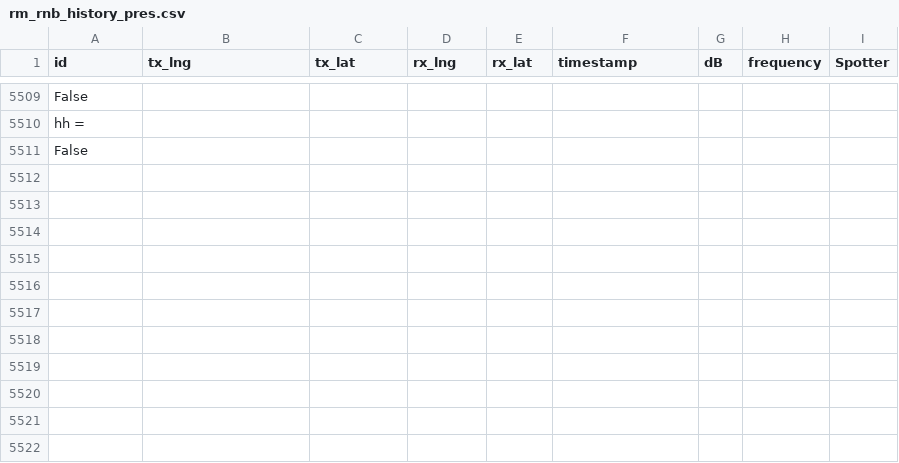
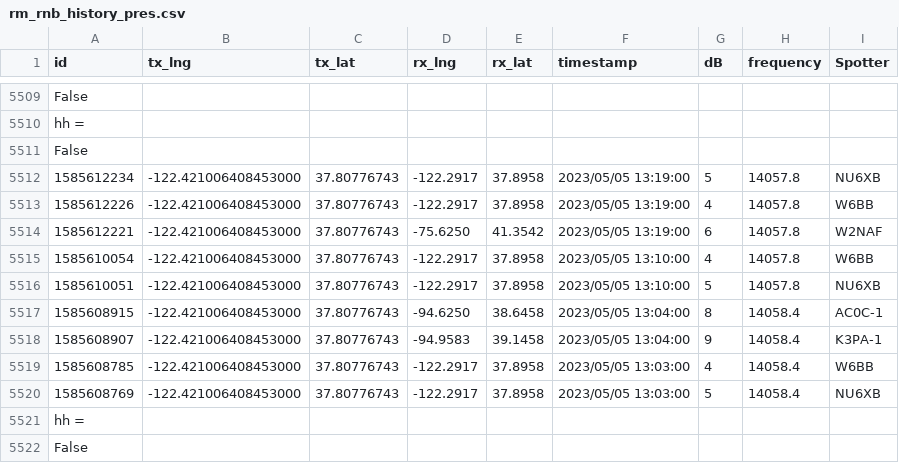
Before and after one commit to hcarter333/rm-rbn-history, a CSV file: rm_rnb_history_pres.csv, drawn as a sheet; only a part is shown, gaps mark what is left out; the diff names each change by its address in the sheet, - before the commit and + after, or states it on an @@ line.

```diff
--- a/rm_rnb_history_pres.csv
+++ b/rm_rnb_history_pres.csv
+row 5512: 1585612234 | -122.421006408453000 | 37.80776743 | -122.2917 | 37.8958 | 2023/05/05 13:19:00 | 5 | 14057.8 | NU6XB
+row 5513: 1585612226 | -122.421006408453000 | 37.80776743 | -122.2917 | 37.8958 | 2023/05/05 13:19:00 | 4 | 14057.8 | W6BB
+row 5514: 1585612221 | -122.421006408453000 | 37.80776743 | -75.6250 | 41.3542 | 2023/05/05 13:19:00 | 6 | 14057.8 | W2NAF
+row 5515: 1585610054 | -122.421006408453000 | 37.80776743 | -122.2917 | 37.8958 | 2023/05/05 13:10:00 | 4 | 14057.8 | W6BB
+row 5516: 1585610051 | -122.421006408453000 | 37.80776743 | -122.2917 | 37.8958 | 2023/05/05 13:10:00 | 5 | 14057.8 | NU6XB
+row 5517: 1585608915 | -122.421006408453000 | 37.80776743 | -94.6250 | 38.6458 | 2023/05/05 13:04:00 | 8 | 14058.4 | AC0C-1
+row 5518: 1585608907 | -122.421006408453000 | 37.80776743 | -94.9583 | 39.1458 | 2023/05/05 13:04:00 | 9 | 14058.4 | K3PA-1
+row 5519: 1585608785 | -122.421006408453000 | 37.80776743 | -122.2917 | 37.8958 | 2023/05/05 13:03:00 | 4 | 14058.4 | W6BB
+row 5520: 1585608769 | -122.421006408453000 | 37.80776743 | -122.2917 | 37.8958 | 2023/05/05 13:03:00 | 5 | 14058.4 | NU6XB
+row 5521: hh =
+row 5522: False
```
Also changed, not shown: rm_rnb_history.csv, 2 other files.
